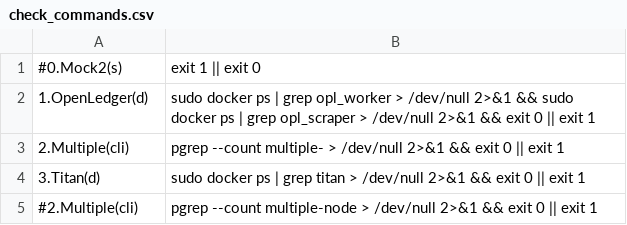
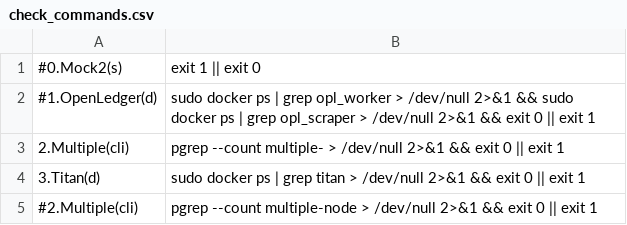
Before and after one commit to repchinskiy/checker_tg, a CSV file: check_commands.csv, drawn as a sheet.

Commit message:
Add files via upload

```diff
--- a/check_commands.csv
+++ b/check_commands.csv
@@ -1,3 +1,3 @@
 #0.Mock2(s);exit 1 || exit 0
-1.OpenLedger(d);sudo docker ps | grep opl_worker > /dev/null 2>&1 && sudo docker ps | grep opl_scraper > /dev/null 2>&1 && exit 0 || exit 1
+#1.OpenLedger(d);sudo docker ps | grep opl_worker > /dev/null 2>&1 && sudo docker ps | grep opl_scraper > /dev/null 2>&1 && exit 0 || exit 1
 2.Multiple(cli);pgrep --count multiple- > /dev/null 2>&1 && exit 0 || exit 1
```
